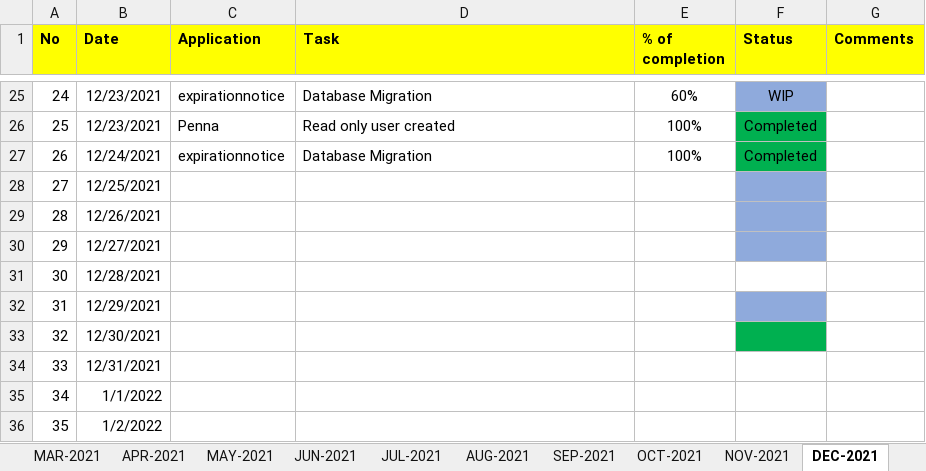
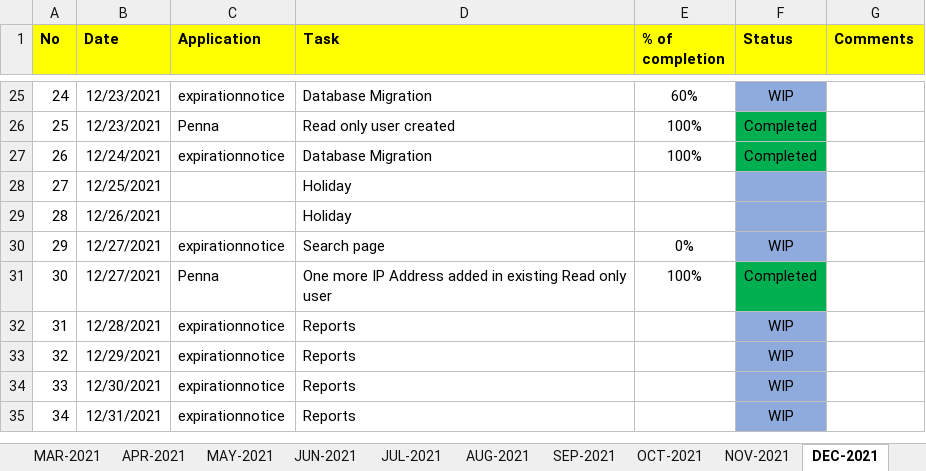
Before and after one commit to RIGELSOFTSINGAPORE/DailyTracker, an Excel workbook: REVER_DailyTracker_R.VIJAYA KUMAR.xlsx, sheet DEC-2021, drawn as a sheet; only a part is shown, gaps mark what is left out; values as stored, in another font and other column widths than the file's, no borders; removed rows and columns are numbered as before the commit, all else as after; the diff names each change by its address in the sheet, - before the commit and + after, or states it on an @@ line.

Commit message:
Status Updates

```diff
--- a/REVER_DailyTracker_R.VIJAYA KUMAR.xlsx (sheet DEC-2021)
+++ b/REVER_DailyTracker_R.VIJAYA KUMAR.xlsx (sheet DEC-2021)
-D28:D29 (Task): (empty)
+D28:D29 (Task): Holiday
-row 30: 29 | 12/27/2021
-row 31: 30 | 12/28/2021
-row 32: 31 | 12/29/2021
-row 33: 32 | 12/30/2021
-row 34: 33 | 12/31/2021
-row 35: 34 | 1/1/2022
-row 36: 35 | 1/2/2022
+row 30: 29 | 12/27/2021 | expirationnotice | Search page | 0% | WIP
+row 31: 30 | 12/27/2021 | Penna | One more IP Address added in existing Read only user | 100% | Completed
+row 32: 31 | 12/28/2021 | expirationnotice | Reports |  | WIP
+row 33: 32 | 12/29/2021 | expirationnotice | Reports |  | WIP
+row 34: 33 | 12/30/2021 | expirationnotice | Reports |  | WIP
+row 35: 34 | 12/31/2021 | expirationnotice | Reports |  | WIP
```
